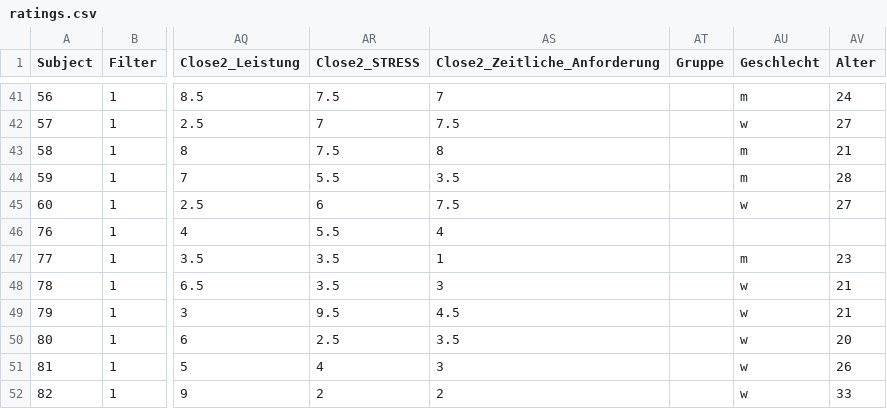
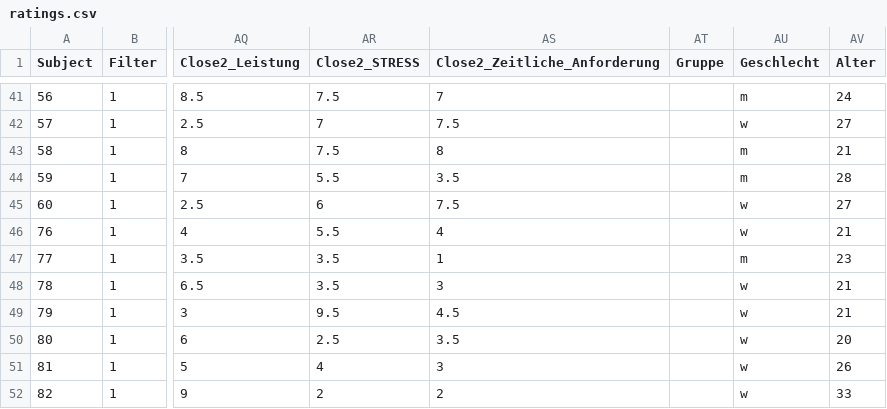
Before and after one commit to stefanarnau/pixelstress, a CSV file: subjective_ratings/ratings.csv, drawn as a sheet; only a part is shown, gaps mark what is left out; the diff names each change by its address in the sheet, - before the commit and + after, or states it on an @@ line.

Commit message:
ratings

```diff
--- a/subjective_ratings/ratings.csv
+++ b/subjective_ratings/ratings.csv
-AU46 (Geschlecht): (empty)
+AU46 (Geschlecht): w
-AV46 (Alter): (empty)
+AV46 (Alter): 21
```
Also changed, not shown: 1 other file.
